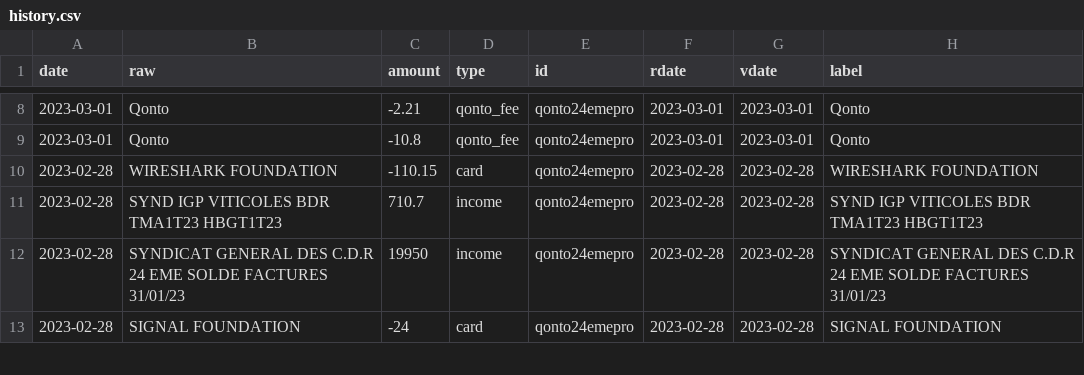
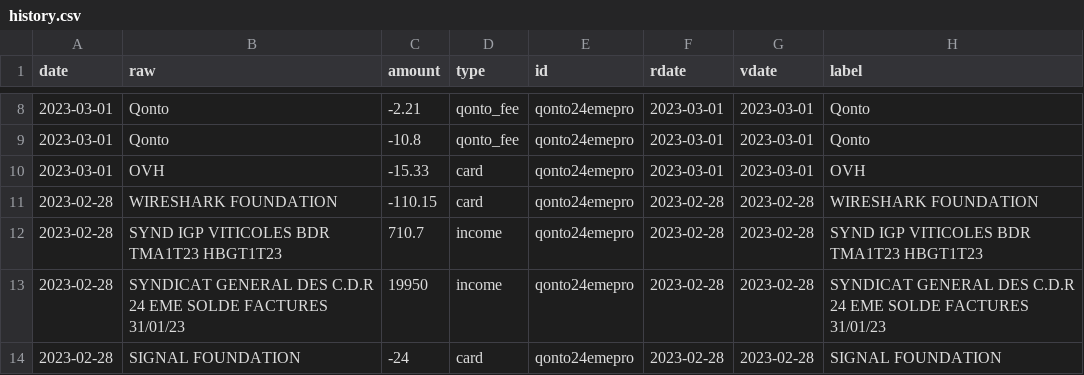
Before and after one commit to 24eme/banque, a CSV file: data/history.csv, drawn as a sheet; only a part is shown, gaps mark what is left out.

Commit message:
Mise à jour des opérations (qonto)

```diff
--- a/data/history.csv
+++ b/data/history.csv
@@ -9,2 +9,3 @@ date,"raw",amount,type,id,rdate,vdate,"label"
 2023-03-01,"Qonto",-10.8,qonto_fee,qonto24emepro,2023-03-01,2023-03-01,"Qonto"
+2023-03-01,"OVH",-15.33,card,qonto24emepro,2023-03-01,2023-03-01,"OVH"
 2023-02-28,"WIRESHARK FOUNDATION",-110.15,card,qonto24emepro,2023-02-28,2023-02-28,"WIRESHARK FOUNDATION"
```
